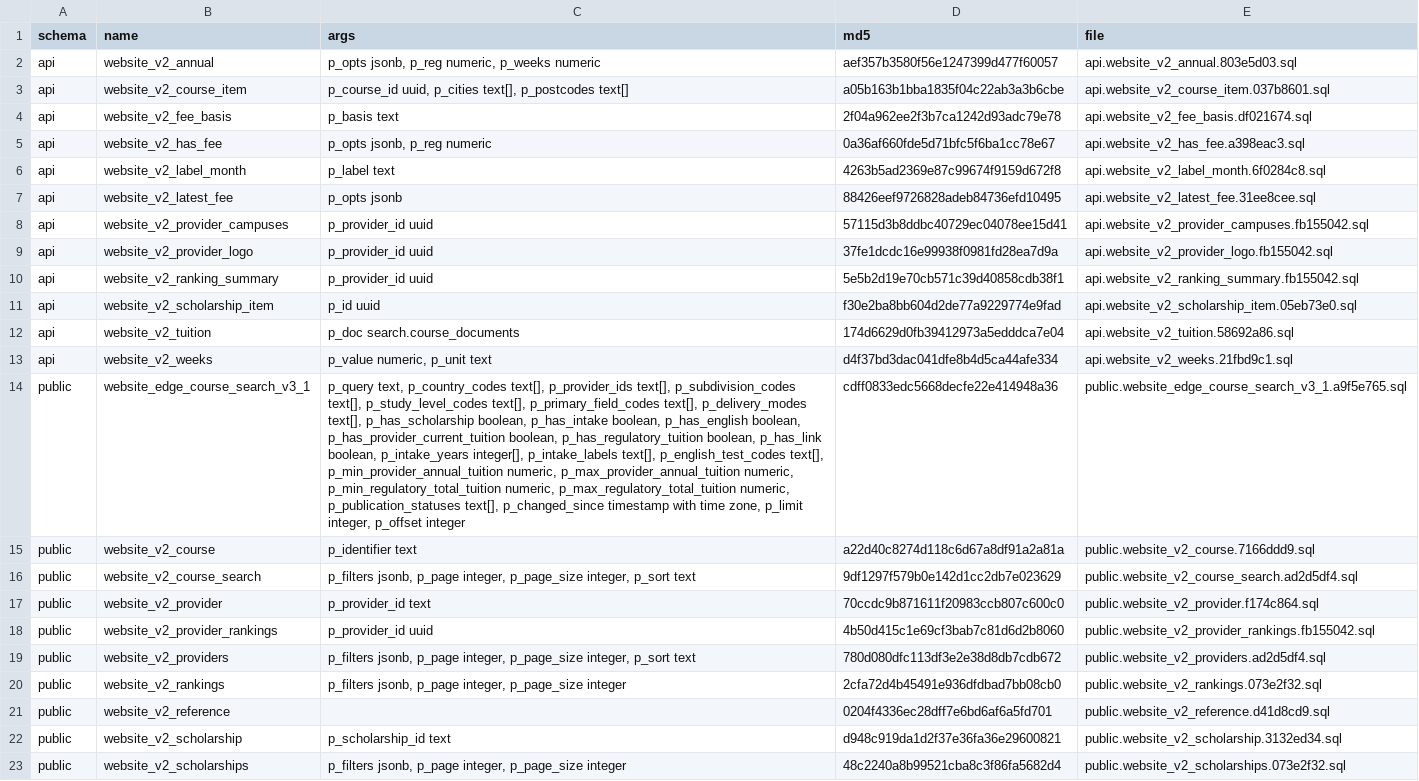
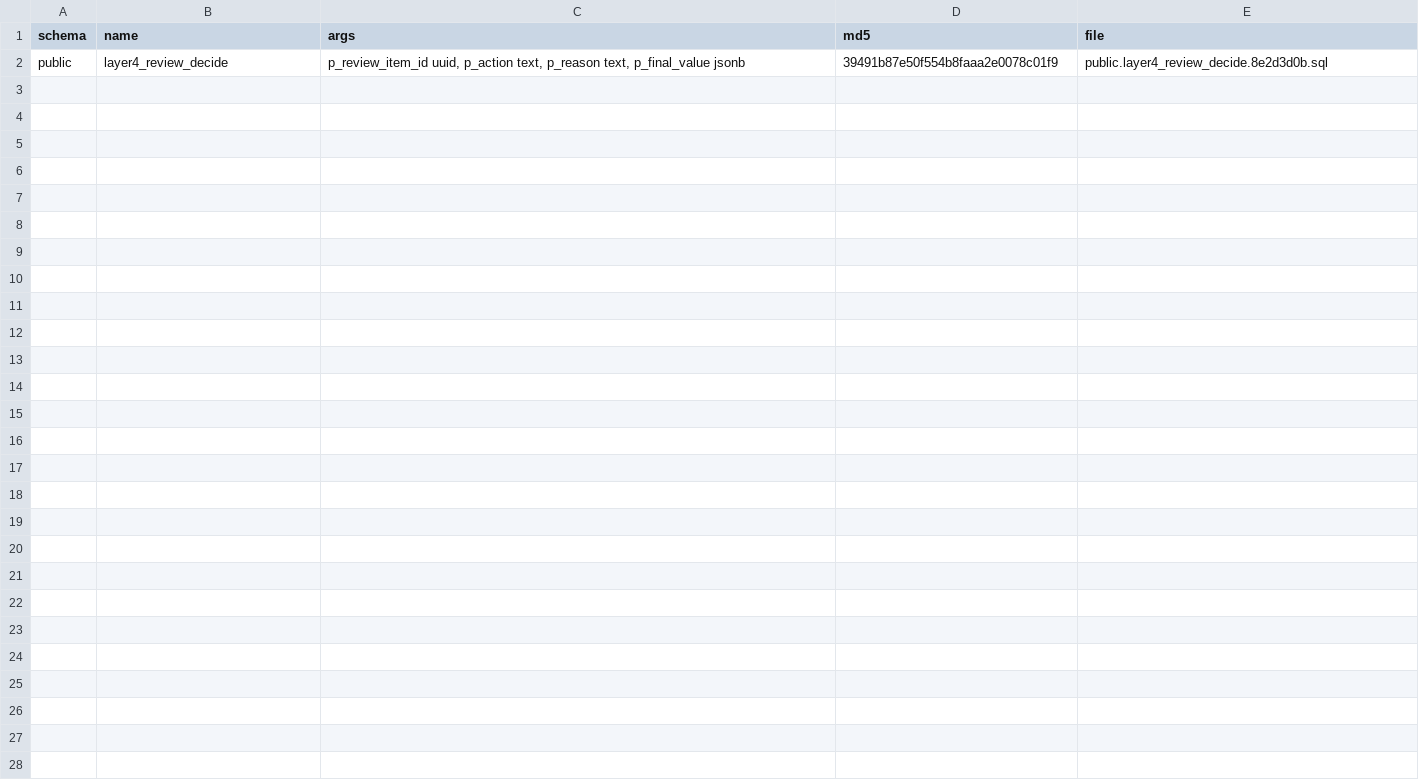
Before and after one commit to msinghbs-ai/Coursefinder-Pilot, a TSV file: supabase/live-capture/functions/MANIFEST.tsv, drawn as a sheet; removed rows and columns are numbered as before the commit, all else as after; the diff names each change by its address in the sheet, - before the commit and + after, or states it on an @@ line.

```diff
--- a/supabase/live-capture/functions/MANIFEST.tsv
+++ b/supabase/live-capture/functions/MANIFEST.tsv
-row 2: api | website_v2_annual | p_opts jsonb, p_reg numeric, p_weeks numeric | aef357b3580f56e1247399d477f60057 | api.website_v2_annual.803e5d03.sql
-row 3: api | website_v2_course_item | p_course_id uuid, p_cities text[], p_postcodes text[] | a05b163b1bba1835f04c22ab3a3b6cbe | api.website_v2_course_item.037b8601.sql
-row 4: api | website_v2_fee_basis | p_basis text | 2f04a962ee2f3b7ca1242d93adc79e78 | api.website_v2_fee_basis.df021674.sql
-row 5: api | website_v2_has_fee | p_opts jsonb, p_reg numeric | 0a36af660fde5d71bfc5f6ba1cc78e67 | api.website_v2_has_fee.a398eac3.sql
-row 6: api | website_v2_label_month | p_label text | 4263b5ad2369e87c99674f9159d672f8 | api.website_v2_label_month.6f0284c8.sql
-row 7: api | website_v2_latest_fee | p_opts jsonb | 88426eef9726828adeb84736efd10495 | api.website_v2_latest_fee.31ee8cee.sql
-row 8: api | website_v2_provider_campuses | p_provider_id uuid | 57115d3b8ddbc40729ec04078ee15d41 | api.website_v2_provider_campuses.fb155042.sql
-row 9: api | website_v2_provider_logo | p_provider_id uuid | 37fe1dcdc16e99938f0981fd28ea7d9a | api.website_v2_provider_logo.fb155042.sql
-row 10: api | website_v2_ranking_summary | p_provider_id uuid | 5e5b2d19e70cb571c39d40858cdb38f1 | api.website_v2_ranking_summary.fb155042.sql
-row 11: api | website_v2_scholarship_item | p_id uuid | f30e2ba8bb604d2de77a9229774e9fad | api.website_v2_scholarship_item.05eb73e0.sql
-row 12: api | website_v2_tuition | p_doc search.course_documents | 174d6629d0fb39412973a5edddca7e04 | api.website_v2_tuition.58692a86.sql
-row 13: api | website_v2_weeks | p_value numeric, p_unit text | d4f37bd3dac041dfe8b4d5ca44afe334 | api.website_v2_weeks.21fbd9c1.sql
-row 14: public | website_edge_course_search_v3_1 | p_query text, p_country_codes text[], p_provider_ids text[], p_subdivision_codes text[], p_study_level_codes text[], p_primary_field_codes text[], p_delivery_modes text[], p_has_scholarship boolean, p_has_intake boolean, p_has_english boolean, p_has_provider_current_tuition boolean, p_has_regulatory_tuition boolean, p_has_link boolean, p_intake_years integer[], p_intake_labels text[], p_english_test_codes text[], p_min_provider_annual_tuition numeric, p_max_provider_annual_tuition numeric, p_min_regulatory_total_tuition numeric, p_max_regulatory_total_tuition numeric, p_publication_statuses text[], p_changed_since timestamp with time zone, p_limit integer, p_offset integer | cdff0833edc5668decfe22e414948a36 | public.website_edge_course_search_v3_1.a9f5e765.sql
-row 15: public | website_v2_course | p_identifier text | a22d40c8274d118c6d67a8df91a2a81a | public.website_v2_course.7166ddd9.sql
-row 16: public | website_v2_course_search | p_filters jsonb, p_page integer, p_page_size integer, p_sort text | 9df1297f579b0e142d1cc2db7e023629 | public.website_v2_course_search.ad2d5df4.sql
-row 17: public | website_v2_provider | p_provider_id text | 70ccdc9b871611f20983ccb807c600c0 | public.website_v2_provider.f174c864.sql
-row 18: public | website_v2_provider_rankings | p_provider_id uuid | 4b50d415c1e69cf3bab7c81d6d2b8060 | public.website_v2_provider_rankings.fb155042.sql
-B2 (name): website_v2_providers
+B2 (name): layer4_review_decide
-C2 (args): p_filters jsonb, p_page integer, p_page_size integer, p_sort text
+C2 (args): p_review_item_id uuid, p_action text, p_reason text, p_final_value jsonb
-D2 (md5): 780d080dfc113df3e2e38d8db7cdb672
+D2 (md5): 39491b87e50f554b8faaa2e0078c01f9
-E2 (file): public.website_v2_providers.ad2d5df4.sql
+E2 (file): public.layer4_review_decide.8e2d3d0b.sql
-row 20: public | website_v2_rankings | p_filters jsonb, p_page integer, p_page_size integer | 2cfa72d4b45491e936dfdbad7bb08cb0 | public.website_v2_rankings.073e2f32.sql
-row 21: public | website_v2_reference |  | 0204f4336ec28dff7e6bd6af6a5fd701 | public.website_v2_reference.d41d8cd9.sql
-row 22: public | website_v2_scholarship | p_scholarship_id text | d948c919da1d2f37e36fa36e29600821 | public.website_v2_scholarship.3132ed34.sql
-row 23: public | website_v2_scholarships | p_filters jsonb, p_page integer, p_page_size integer | 48c2240a8b99521cba8c3f86fa5682d4 | public.website_v2_scholarships.073e2f32.sql
```
Also changed, not shown: 23 other files.
